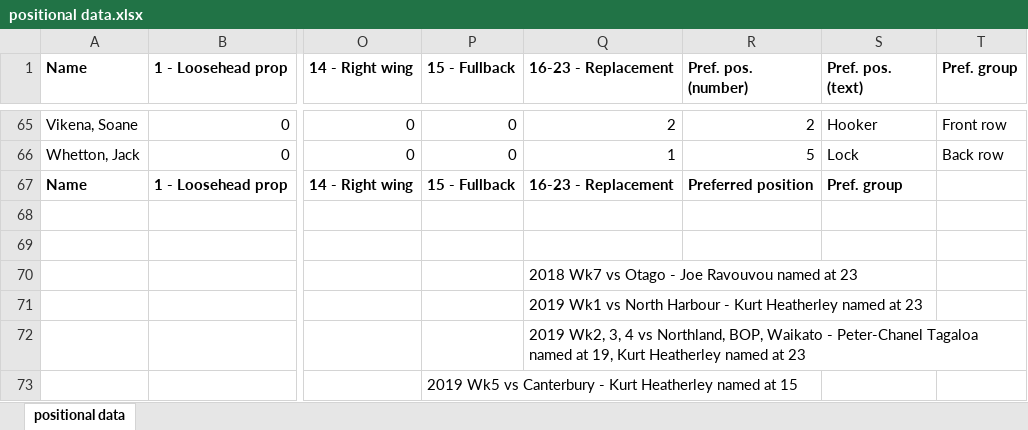
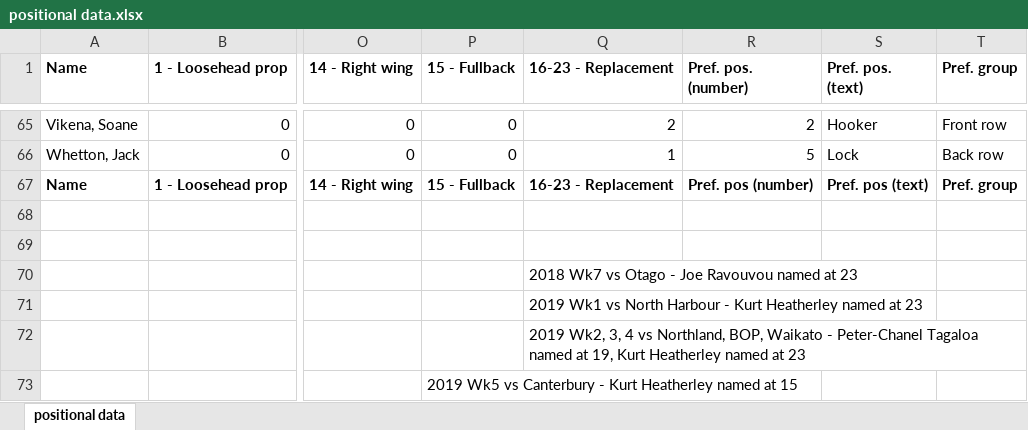
Before and after one commit to ichen98/2021-UoA-DATASCI-792-Project, an Excel workbook: positional data.xlsx, sheet positional data, drawn as a sheet; only a part is shown, gaps mark what is left out; values as stored, in another font and other column widths than the file's, no borders; the diff names each change by its address in the sheet, - before the commit and + after, or states it on an @@ line.

Commit message:
Fixed some column names on the bottom
now it's DEFINITELY done

```diff
--- a/positional data.xlsx (sheet positional data)
+++ b/positional data.xlsx (sheet positional data)
-R67 (Pref. pos. (number)): Preferred position
+R67 (Pref. pos. (number)): Pref. pos (number)
-S67 (Pref. pos. (text)): Pref. group
+S67 (Pref. pos. (text)): Pref. pos (text)
-T67 (Pref. group): (empty)
+T67 (Pref. group): Pref. group
```
